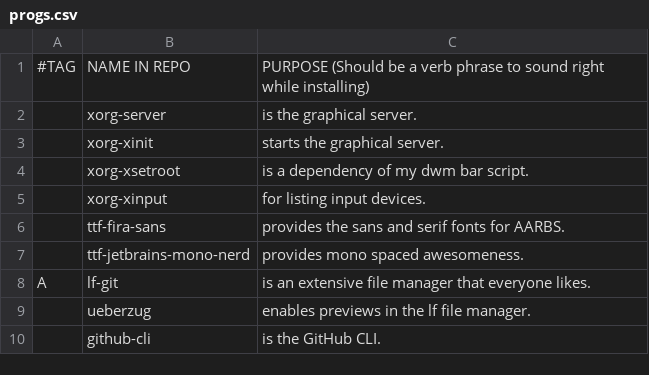
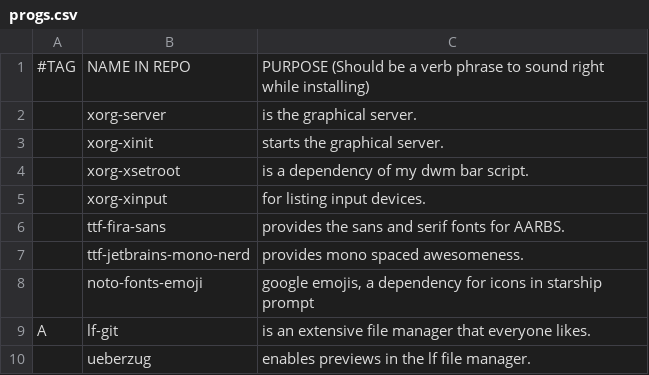
Before and after one commit to askeko/AARBS-wayland, a CSV file: progs.csv, drawn as a sheet; only a part is shown; the shorter side is filled out with more unchanged rows.

Commit message:
Update progs.csv

```diff
--- a/progs.csv
+++ b/progs.csv
@@ -7,2 +7,3 @@
 ,ttf-jetbrains-mono-nerd,"provides mono spaced awesomeness."
+,noto-fonts-emoji,"google emojis, a dependency for icons in starship prompt"
 A,lf-git,"is an extensive file manager that everyone likes."
```
